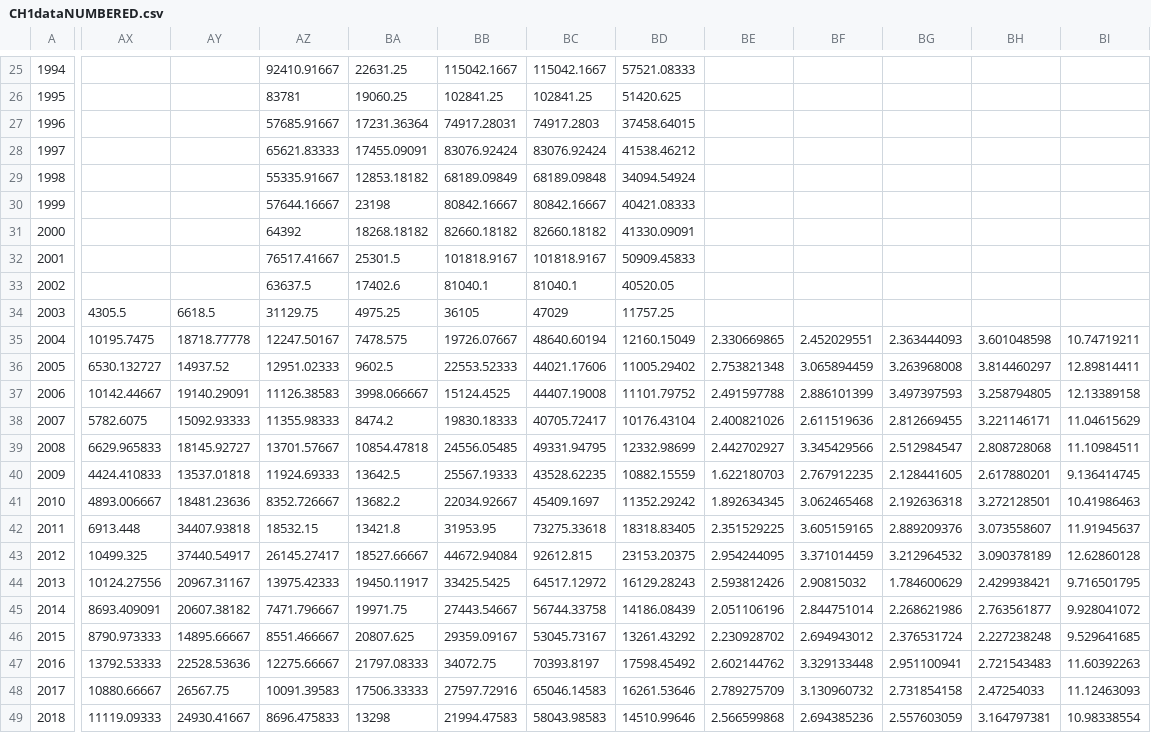
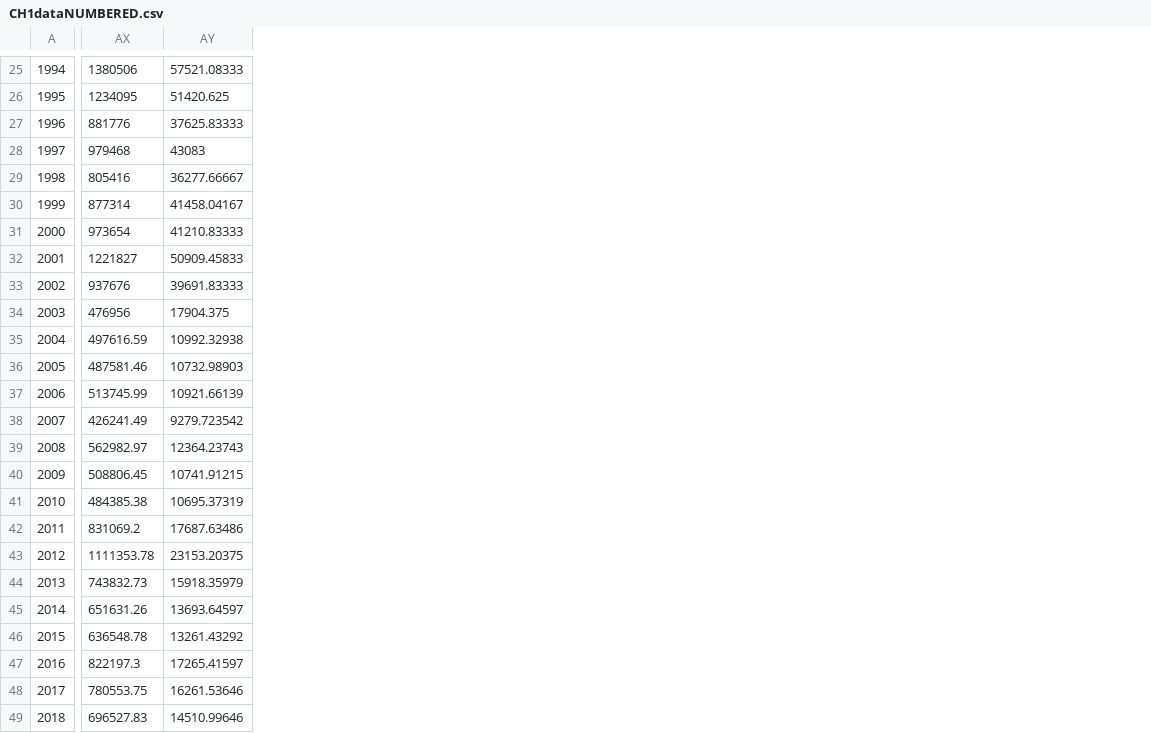
Before and after one commit to czwartackisr/shinycrab, a CSV file: Chapter1/data/CH1dataNUMBERED.csv, drawn as a sheet; only a part is shown, gaps mark what is left out; removed rows and columns are numbered as before the commit, all else as after; the diff covers the shown part only; the diff names each change by its address in the sheet, - before the commit and + after, or states it on an @@ line.

```diff
--- a/Chapter1/data/CH1dataNUMBERED.csv
+++ b/Chapter1/data/CH1dataNUMBERED.csv
-column AX, rows 34-49: 4305.5 | 10195.7475 | 6530.132727 | 10142.44667 | 5782.6075 | 6629.965833 | 4424.410833 | 4893.006667 | 6913.448 | 10499.325 | 10124.27556 | 8693.409091 | 8790.973333 | 13792.53333 | 10880.66667 | 11119.09333
-column AY, rows 34-49: 6618.5 | 18718.77778 | 14937.52 | 19140.29091 | 15092.93333 | 18145.92727 | 13537.01818 | 18481.23636 | 34407.93818 | 37440.54917 | 20967.31167 | 20607.38182 | 14895.66667 | 22528.53636 | 26567.75 | 24930.41667
-column AZ, rows 25-49: 92410.91667 | 83781 | 57685.91667 | 65621.83333 | 55335.91667 | 57644.16667 | 64392 | 76517.41667 | 63637.5 | 31129.75 | 12247.50167 | 12951.02333 | 11126.38583 | 11355.98333 | 13701.57667 | 11924.69333 | 8352.726667 | 18532.15 | 26145.27417 | 13975.42333 | 7471.796667 | 8551.466667 | 12275.66667 | 10091.39583 | 8696.475833
-column BA, rows 25-49: 22631.25 | 19060.25 | 17231.36364 | 17455.09091 | 12853.18182 | 23198 | 18268.18182 | 25301.5 | 17402.6 | 4975.25 | 7478.575 | 9602.5 | 3998.066667 | 8474.2 | 10854.47818 | 13642.5 | 13682.2 | 13421.8 | 18527.66667 | 19450.11917 | 19971.75 | 20807.625 | 21797.08333 | 17506.33333 | 13298
-column BB, rows 25-49: 115042.1667 | 102841.25 | 74917.28031 | 83076.92424 | 68189.09849 | 80842.16667 | 82660.18182 | 101818.9167 | 81040.1 | 36105 | 19726.07667 | 22553.52333 | 15124.4525 | 19830.18333 | 24556.05485 | 25567.19333 | 22034.92667 | 31953.95 | 44672.94084 | 33425.5425 | 27443.54667 | 29359.09167 | 34072.75 | 27597.72916 | 21994.47583
-column BC, rows 25-49: 115042.1667 | 102841.25 | 74917.2803 | 83076.92424 | 68189.09848 | 80842.16667 | 82660.18182 | 101818.9167 | 81040.1 | 47029 | 48640.60194 | 44021.17606 | 44407.19008 | 40705.72417 | 49331.94795 | 43528.62235 | 45409.1697 | 73275.33618 | 92612.815 | 64517.12972 | 56744.33758 | 53045.73167 | 70393.8197 | 65046.14583 | 58043.98583
+column AX, rows 25-49: 1380506 | 1234095 | 881776 | 979468 | 805416 | 877314 | 973654 | 1221827 | 937676 | 476956 | 497616.59 | 487581.46 | 513745.99 | 426241.49 | 562982.97 | 508806.45 | 484385.38 | 831069.2 | 1111353.78 | 743832.73 | 651631.26 | 636548.78 | 822197.3 | 780553.75 | 696527.83
-column BE, rows 35-49: 2.330669865 | 2.753821348 | 2.491597788 | 2.400821026 | 2.442702927 | 1.622180703 | 1.892634345 | 2.351529225 | 2.954244095 | 2.593812426 | 2.051106196 | 2.230928702 | 2.602144762 | 2.789275709 | 2.566599868
-column BF, rows 35-49: 2.452029551 | 3.065894459 | 2.886101399 | 2.611519636 | 3.345429566 | 2.767912235 | 3.062465468 | 3.605159165 | 3.371014459 | 2.90815032 | 2.844751014 | 2.694943012 | 3.329133448 | 3.130960732 | 2.694385236
-column BG, rows 35-49: 2.363444093 | 3.263968008 | 3.497397593 | 2.812669455 | 2.512984547 | 2.128441605 | 2.192636318 | 2.889209376 | 3.212964532 | 1.784600629 | 2.268621986 | 2.376531724 | 2.951100941 | 2.731854158 | 2.557603059
-column BH, rows 35-49: 3.601048598 | 3.814460297 | 3.258794805 | 3.221146171 | 2.808728068 | 2.617880201 | 3.272128501 | 3.073558607 | 3.090378189 | 2.429938421 | 2.763561877 | 2.227238248 | 2.721543483 | 2.47254033 | 3.164797381
-column BI, rows 35-49: 10.74719211 | 12.89814411 | 12.13389158 | 11.04615629 | 11.10984511 | 9.136414745 | 10.41986463 | 11.91945637 | 12.62860128 | 9.716501795 | 9.928041072 | 9.529641685 | 11.60392263 | 11.12463093 | 10.98338554
-AY27: 37458.64015
+AY27: 37625.83333
-AY28: 41538.46212
+AY28: 43083
-AY29: 34094.54924
+AY29: 36277.66667
-AY30: 40421.08333
+AY30: 41458.04167
-AY31: 41330.09091
+AY31: 41210.83333
-AY33: 40520.05
+AY33: 39691.83333
-AY34: 11757.25
+AY34: 17904.375
-AY35: 12160.15049
+AY35: 10992.32938
-AY36: 11005.29402
+AY36: 10732.98903
-AY37: 11101.79752
+AY37: 10921.66139
-AY38: 10176.43104
+AY38: 9279.723542
-AY39: 12332.98699
+AY39: 12364.23743
-AY40: 10882.15559
+AY40: 10741.91215
-AY41: 11352.29242
+AY41: 10695.37319
-AY42: 18318.83405
+AY42: 17687.63486
-AY44: 16129.28243
+AY44: 15918.35979
-AY45: 14186.08439
+AY45: 13693.64597
-AY47: 17598.45492
+AY47: 17265.41597
```
Also changed, not shown: 1 added column, 1 removed column and 10 edited cells elsewhere in this file, 12 other files.
